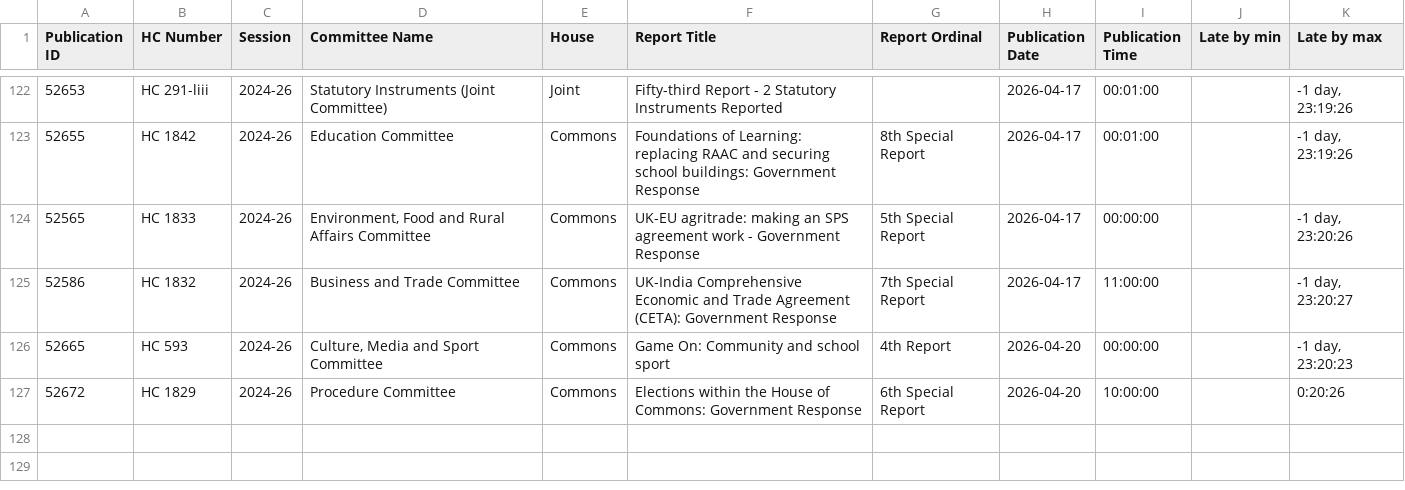
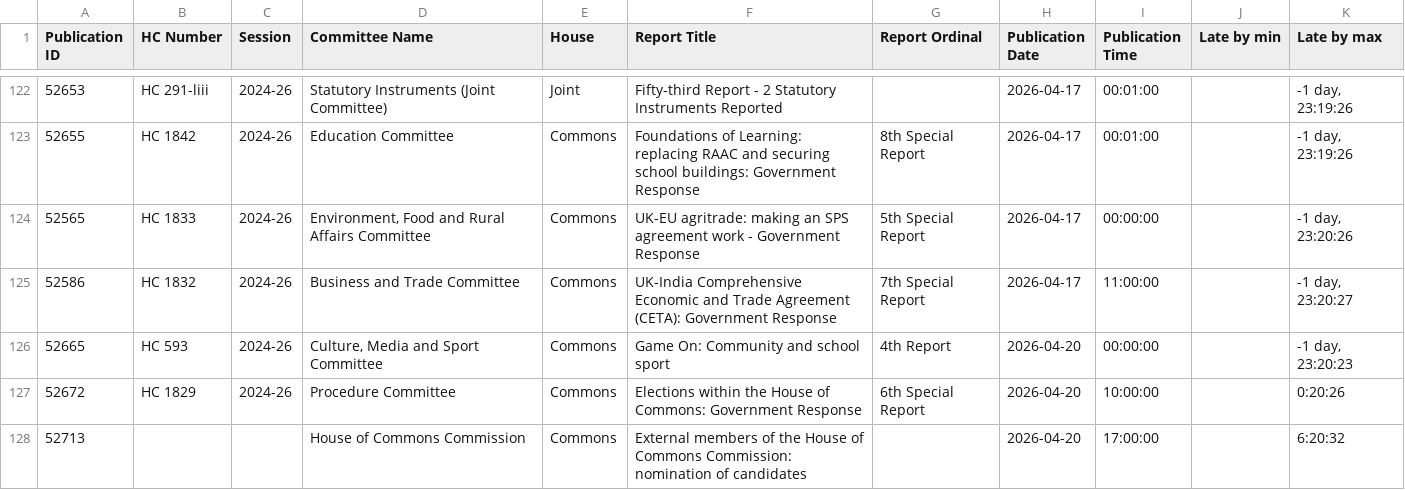
Before and after one commit to HOC-SCT-DAP/ScheduledReportMonitor, a CSV file: docs/Reports.csv, drawn as a sheet; only a part is shown, gaps mark what is left out.

```diff
--- a/docs/Reports.csv
+++ b/docs/Reports.csv
@@ -127 +127,2 @@
 52672,HC 1829,2024-26,Procedure Committee,Commons,Elections within the House of Commons: Government Response,6th Special Report,2026-04-20,10:00:00,,0:20:26
+52713,,,House of Commons Commission,Commons,External members of the House of Commons Commission: nomination of candidates,,2026-04-20,17:00:00,,6:20:32
```
Also changed, not shown: docs/Scans.csv.
